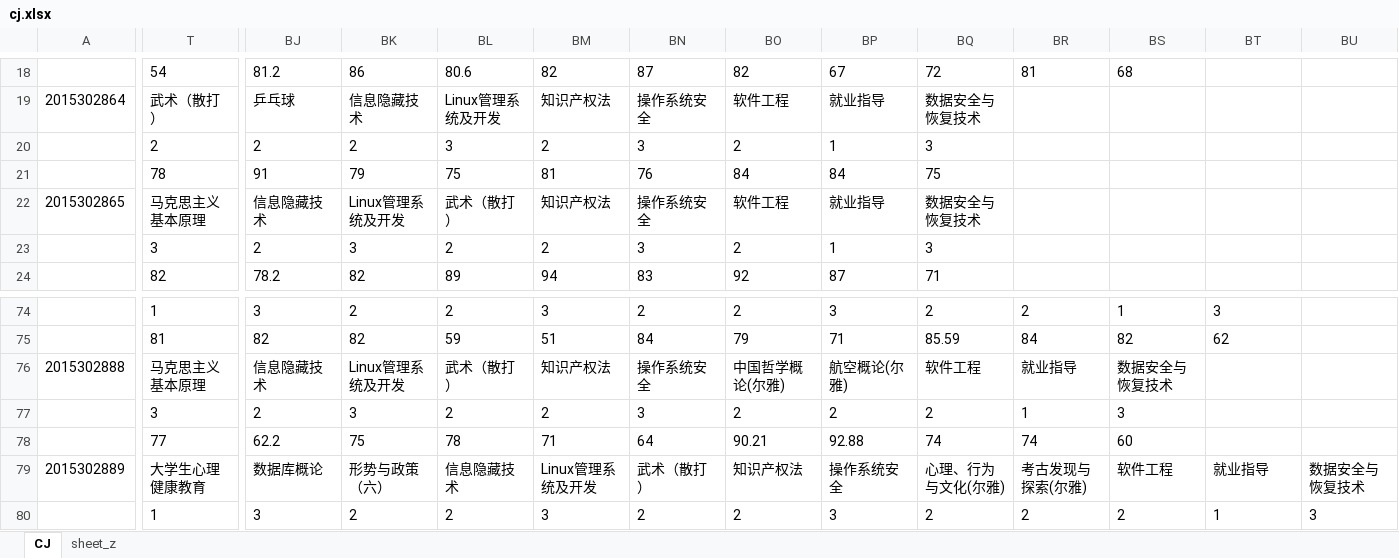
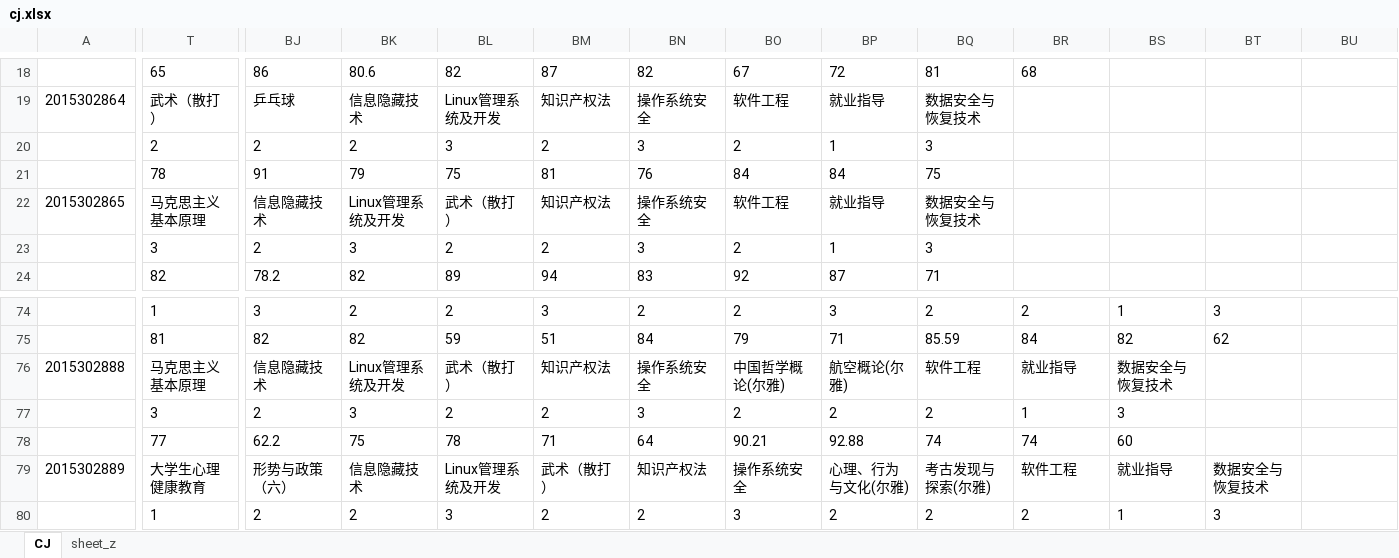
Before and after one commit to chroblert/Python, an Excel workbook: gradeSort/cj.xlsx, sheet CJ, drawn as a sheet; only a part is shown, gaps mark what is left out; values as stored, in another font and other column widths than the file's, no borders; the diff covers the shown part only; the diff names each change by its address in the sheet, - before the commit and + after, or states it on an @@ line.

```diff
--- a/gradeSort/cj.xlsx (sheet CJ)
+++ b/gradeSort/cj.xlsx (sheet CJ)
-T18: 54
+T18: 65
-BJ18: 81.2
+BJ18: 86
-BK18: 86
+BK18: 80.6
-BL18: 80.6
+BL18: 82
-BM18: 82
+BM18: 87
-BN18: 87
+BN18: 82
-BO18: 82
+BO18: 67
-BP18: 67
+BP18: 72
-BQ18: 72
+BQ18: 81
-BR18: 81
+BR18: 68
-BS18: 68
+BS18: (empty)
-BJ79: 数据库概论
+BJ79: 形势与政策（六）
-BK79: 形势与政策（六）
+BK79: 信息隐藏技术
-BL79: 信息隐藏技术
+BL79: Linux管理系统及开发
-BM79: Linux管理系统及开发
+BM79: 武术（散打）
-BN79: 武术（散打）
+BN79: 知识产权法
-BO79: 知识产权法
+BO79: 操作系统安全
-BP79: 操作系统安全
+BP79: 心理、行为与文化(尔雅)
-BQ79: 心理、行为与文化(尔雅)
+BQ79: 考古发现与探索(尔雅)
-BR79: 考古发现与探索(尔雅)
+BR79: 软件工程
-BS79: 软件工程
+BS79: 就业指导
-BT79: 就业指导
+BT79: 数据安全与恢复技术
-BU79: 数据安全与恢复技术
+BU79: (empty)
-BJ80: 3
+BJ80: 2
-BL80: 2
+BL80: 3
-BM80: 3
+BM80: 2
-BO80: 2
+BO80: 3
-BP80: 3
+BP80: 2
-BS80: 2
+BS80: 1
-BT80: 1
+BT80: 3
-BU80: 3
+BU80: (empty)
```
Also changed, not shown: 147 edited cells elsewhere in this sheet, sheet sheet_z, gradeSort/公共选修课学分.xlsx, 1 other file.
